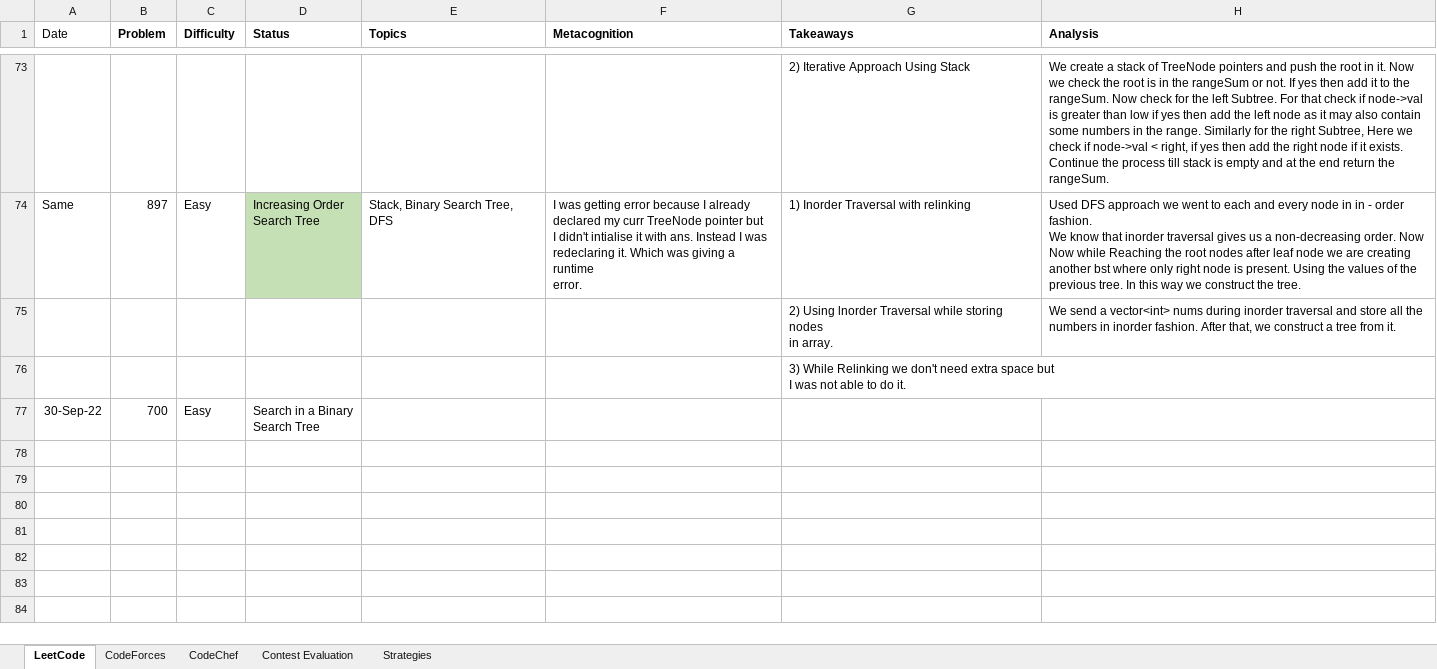
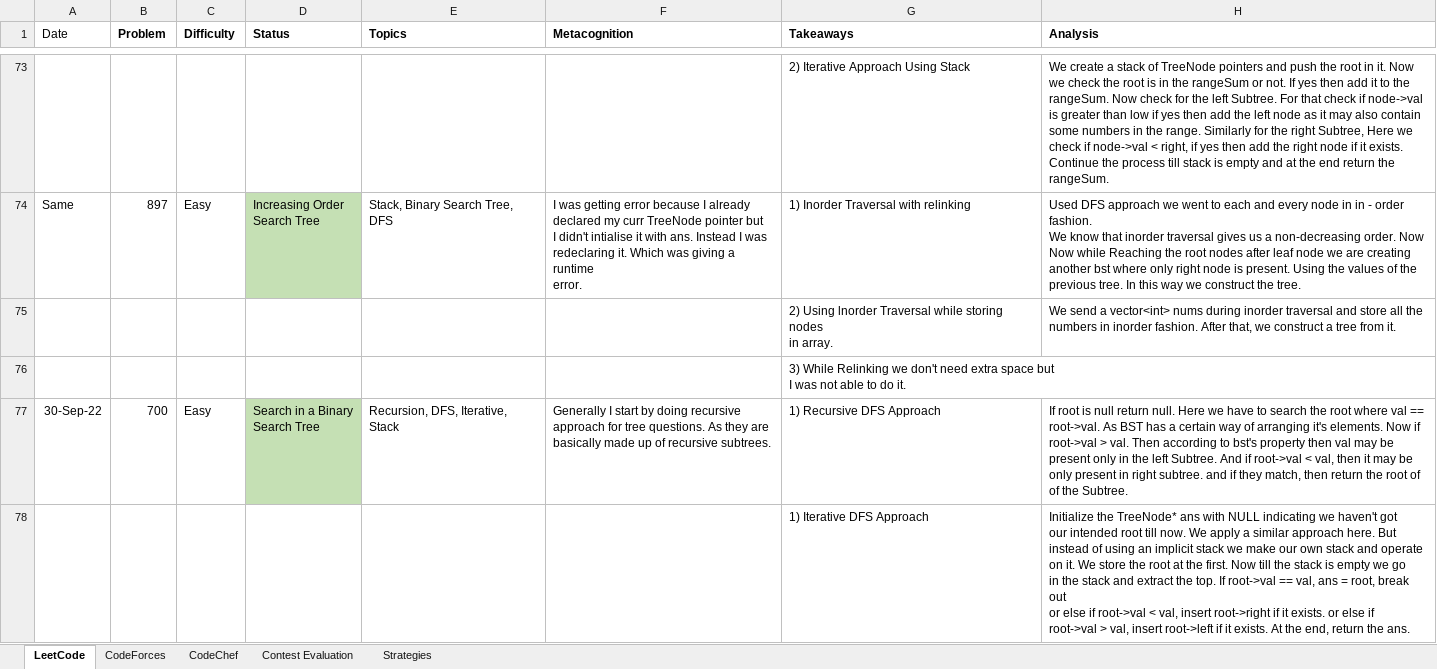
Before and after one commit to AdityaPatil-AP/Competitive-Programming, an Excel workbook: Learning/Competitive_Programming_Questions_Review.XLSX, sheet LeetCode, drawn as a sheet; only a part is shown, gaps mark what is left out; values as stored, in another font and other column widths than the file's, no borders; ↵ is a line break in a cell; the diff covers the shown part only; the diff names each change by its address in the sheet, - before the commit and + after, or states it on an @@ line.

```diff
--- a/Learning/Competitive_Programming_Questions_Review.XLSX (sheet LeetCode)
+++ b/Learning/Competitive_Programming_Questions_Review.XLSX (sheet LeetCode)
-D77 fill: none
+D77 fill: #C5E0B4
-E77 (Topics): (empty)
+E77 (Topics): Recursion, DFS, Iterative, Stack
-F77 (Metacognition): (empty)
+F77 (Metacognition): Generally I start by doing recursive ↵ approach for tree questions. As they are ↵ basically made up of recursive subtrees.
-G77 (Takeaways): (empty)
+G77 (Takeaways): 1) Recursive DFS Approach
-H77 (Analysis): (empty)
+H77 (Analysis): If root is null return null. Here we have to search the root where val == ↵ root->val. As BST has a certain way of arranging it's elements. Now if ↵ root->val > val. Then according to bst's property then val may be ↵ present only in the left Subtree. And if root->val < val, then it may be ↵ only present in right subtree. and if they match, then return the root of ↵ of the Subtree.
+row 78:  |  |  |  |  |  | 1) Iterative DFS Approach | Initialize the TreeNode* ans with NULL indicating we haven't got ↵ our intended root till now. We apply a similar approach here. But ↵ instead of using an implicit stack we make our own stack and operate on it. We store the root at the first. Now till the stack is empty we go ↵ in the stack and extract the top. If root->val == val, ans = root, break out ↵ or else if root->val < val, insert root->right if it exists. or else if ↵ root->val > val, insert root->left if it exists. At the end, return the ans.
```
Also changed, not shown: 2 added rows elsewhere in this sheet, 2 other files.
